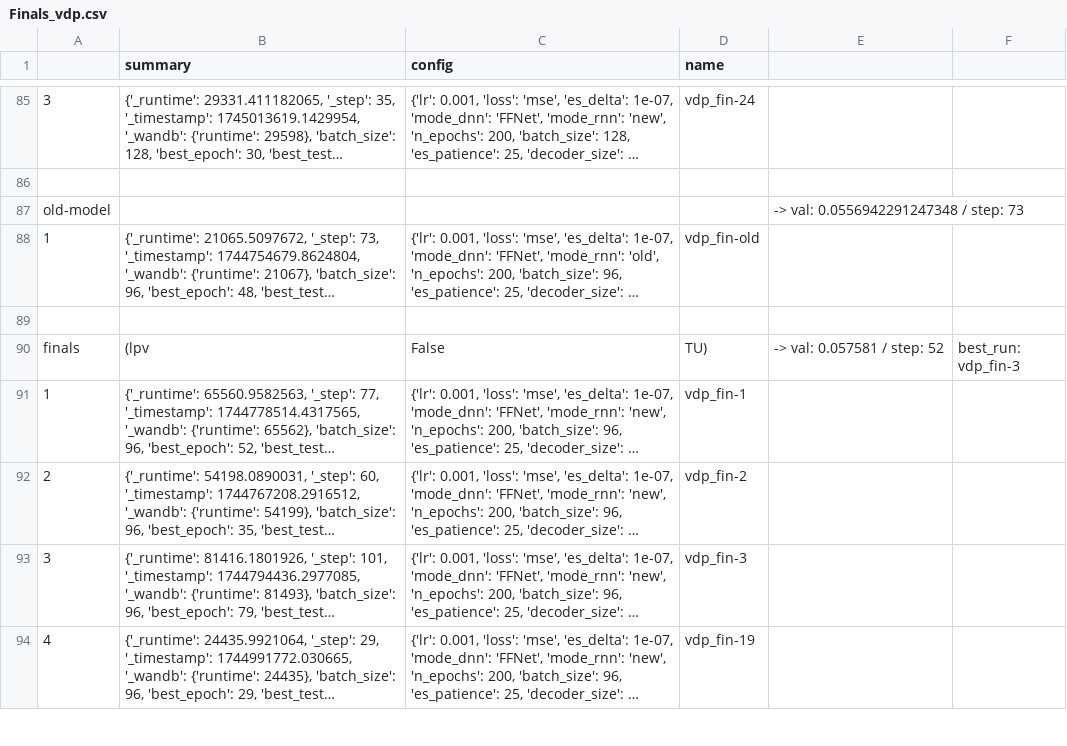
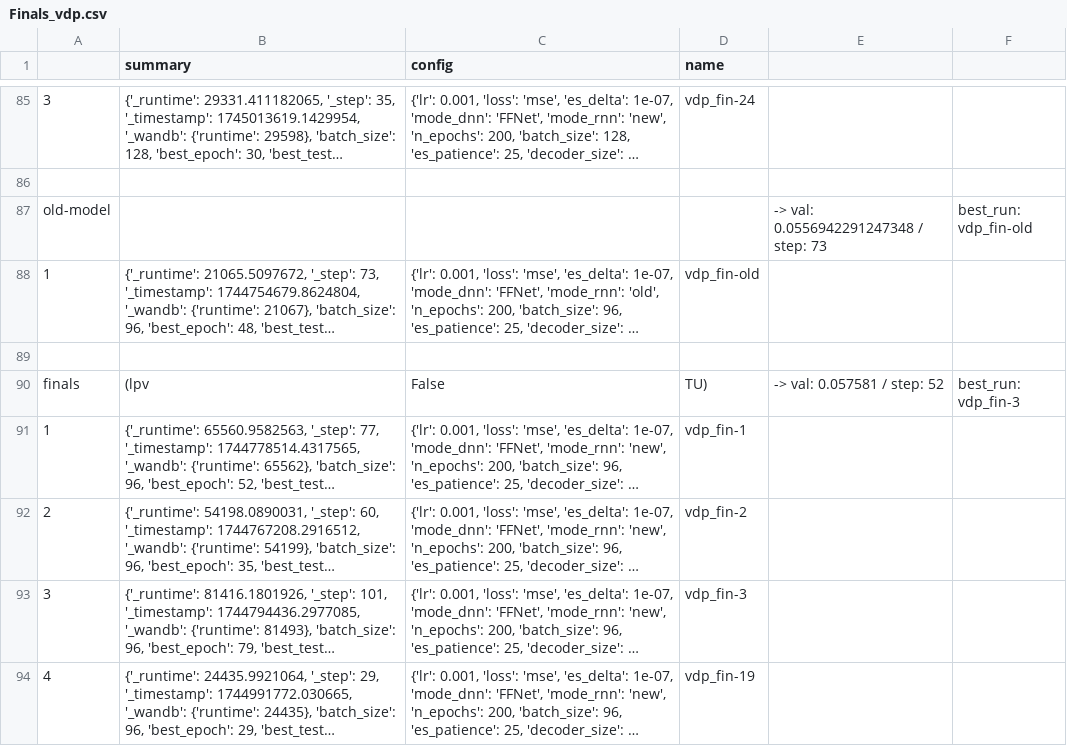
Before and after one commit to FiengoKineton/flumen-G, a CSV file: run_data/csv_files/Finals_vdp.csv, drawn as a sheet; only a part is shown, gaps mark what is left out; long unchanged cells end in …; the diff names each change by its address in the sheet, - before the commit and + after, or states it on an @@ line.

```diff
--- a/run_data/csv_files/Finals_vdp.csv
+++ b/run_data/csv_files/Finals_vdp.csv
-F87: (empty)
+F87: best_run: vdp_fin-old
```
Also changed, not shown: run_data/csv_files/Finals_fhn.csv, run_data/csv_files/Finals_nad.csv, 10 other files.
